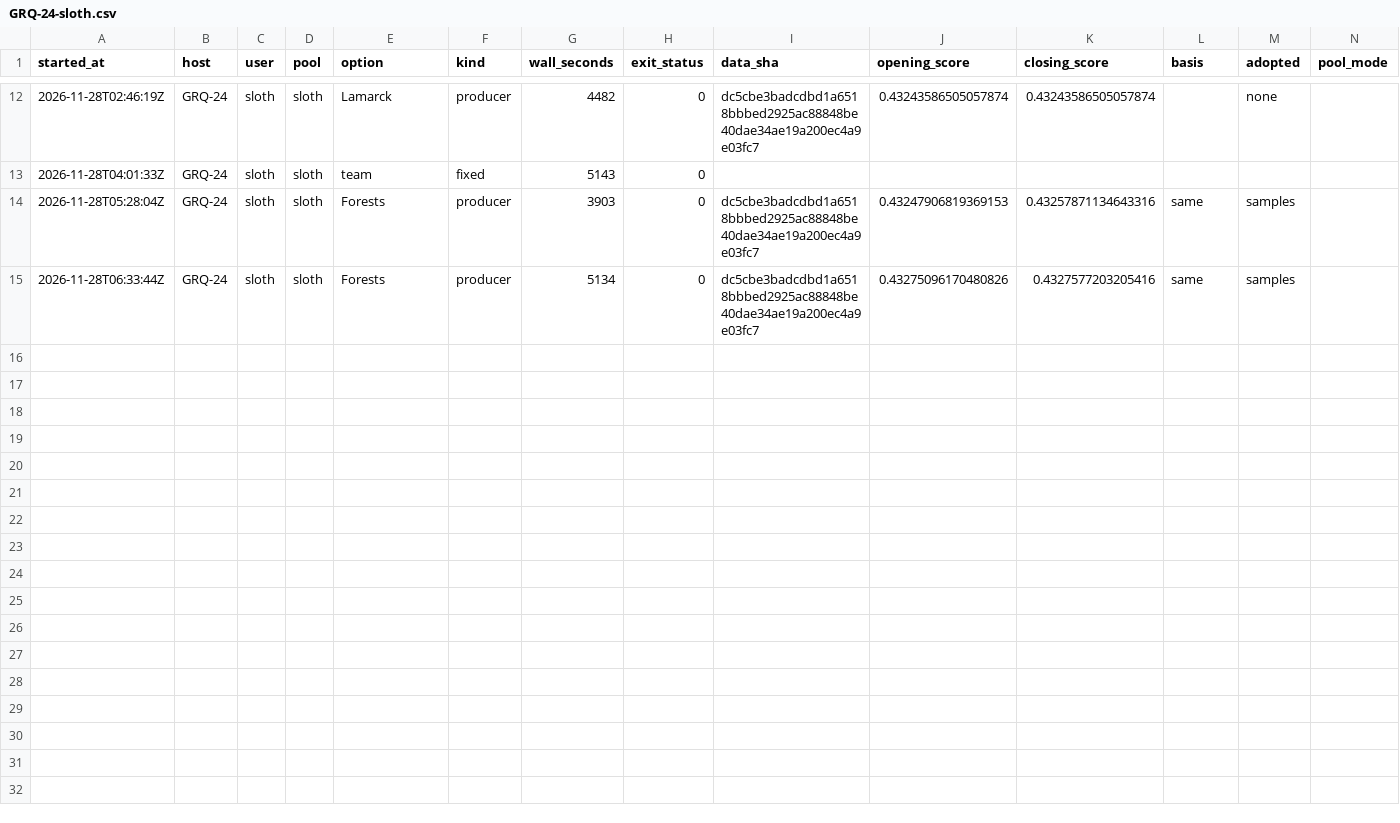
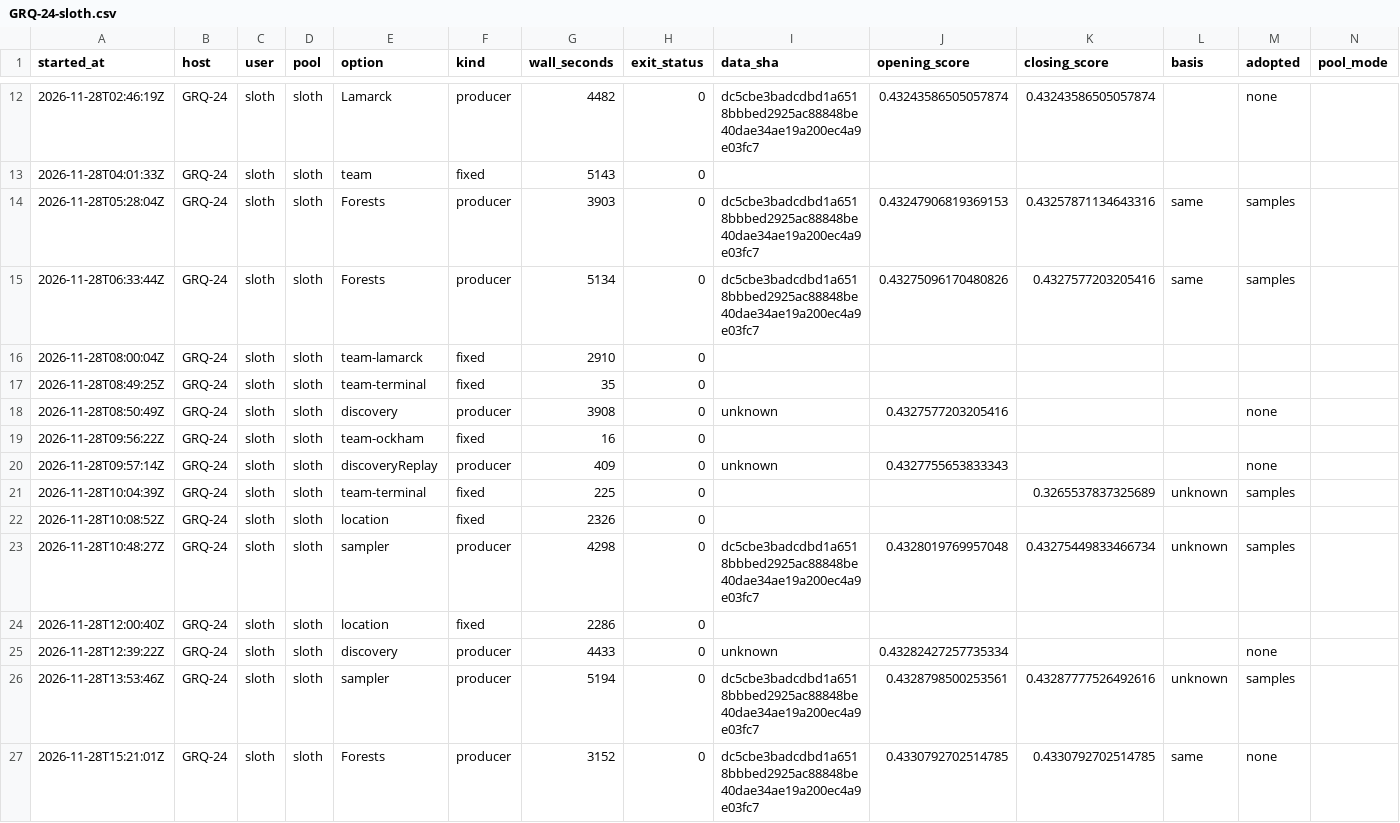
Before and after one commit to stSoftwareAU/GRQ-health, a CSV file: docs/producer-runs/GRQ-24-sloth.csv, drawn as a sheet; only a part is shown, gaps mark what is left out.

Commit message:
Run ledger: GRQ-24-sloth (26 rows, trailing 35 days)

```diff
--- a/docs/producer-runs/GRQ-24-sloth.csv
+++ b/docs/producer-runs/GRQ-24-sloth.csv
@@ -15 +15,13 @@ started_at,host,user,pool,option,kind,wall_seconds,exit_status,data_sha,opening_
 2026-11-28T06:33:44Z,GRQ-24,sloth,sloth,Forests,producer,5134,0,dc5cbe3badcdbd1a6518bbbed2925ac88848be40dae34ae19a200ec4a9e03fc7,0.43275096170480826,0.4327577203205416,same,samples,
+2026-11-28T08:00:04Z,GRQ-24,sloth,sloth,team-lamarck,fixed,2910,0,,,,,,
+2026-11-28T08:49:25Z,GRQ-24,sloth,sloth,team-terminal,fixed,35,0,,,,,,
+2026-11-28T08:50:49Z,GRQ-24,sloth,sloth,discovery,producer,3908,0,unknown,0.4327577203205416,,,none,
+2026-11-28T09:56:22Z,GRQ-24,sloth,sloth,team-ockham,fixed,16,0,,,,,,
+2026-11-28T09:57:14Z,GRQ-24,sloth,sloth,discoveryReplay,producer,409,0,unknown,0.4327755653833343,,,none,
+2026-11-28T10:04:39Z,GRQ-24,sloth,sloth,team-terminal,fixed,225,0,,,0.3265537837325689,unknown,samples,
+2026-11-28T10:08:52Z,GRQ-24,sloth,sloth,location,fixed,2326,0,,,,,,
+2026-11-28T10:48:27Z,GRQ-24,sloth,sloth,sampler,producer,4298,0,dc5cbe3badcdbd1a6518bbbed2925ac88848be40dae34ae19a200ec4a9e03fc7,0.4328019769957048,0.43275449833466734,unknown,samples,
+2026-11-28T12:00:40Z,GRQ-24,sloth,sloth,location,fixed,2286,0,,,,,,
+2026-11-28T12:39:22Z,GRQ-24,sloth,sloth,discovery,producer,4433,0,unknown,0.43282427257735334,,,none,
+2026-11-28T13:53:46Z,GRQ-24,sloth,sloth,sampler,producer,5194,0,dc5cbe3badcdbd1a6518bbbed2925ac88848be40dae34ae19a200ec4a9e03fc7,0.4328798500253561,0.43287777526492616,unknown,samples,
+2026-11-28T15:21:01Z,GRQ-24,sloth,sloth,Forests,producer,3152,0,dc5cbe3badcdbd1a6518bbbed2925ac88848be40dae34ae19a200ec4a9e03fc7,0.4330792702514785,0.4330792702514785,same,none,
```
